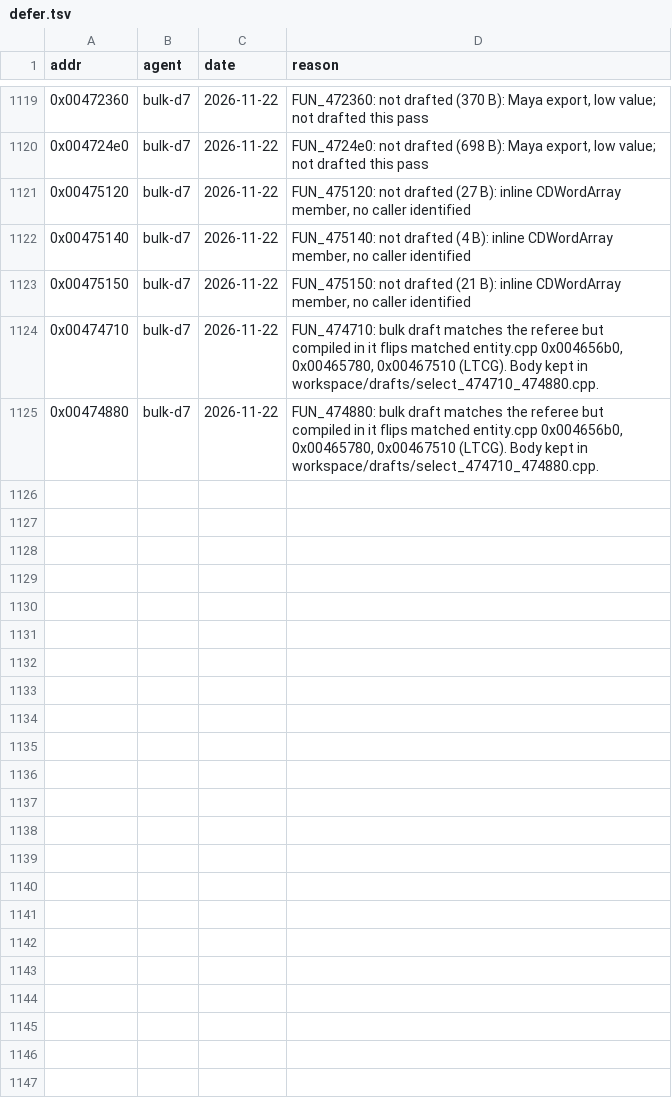
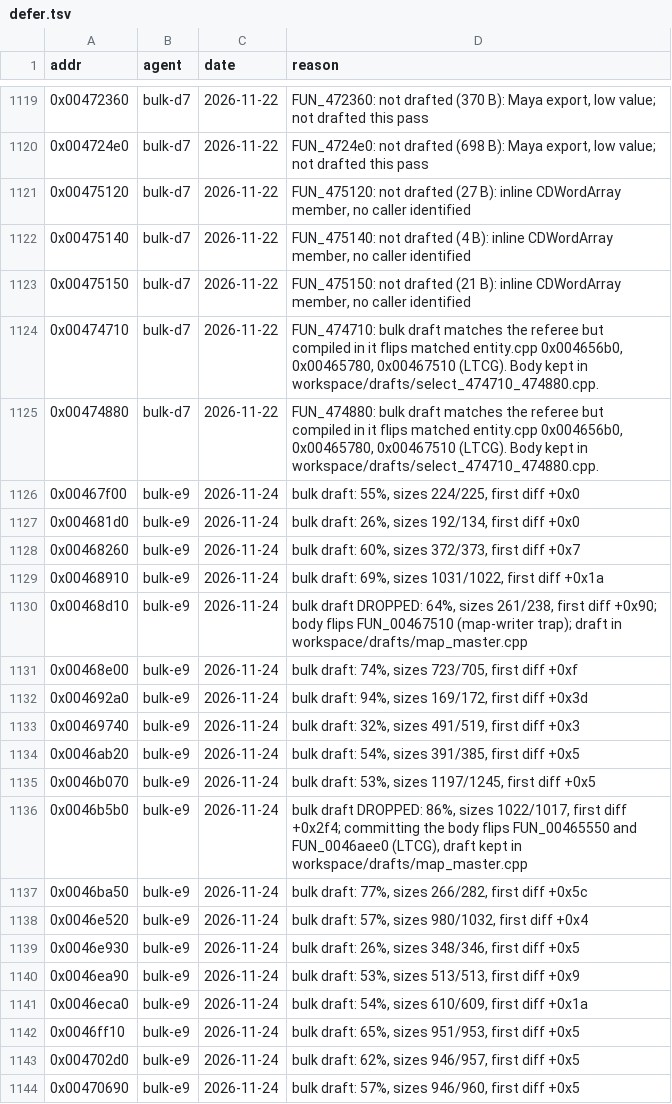
Before and after one commit to nawaftahir/cod2_wip, a TSV file: ledger/defer.tsv, drawn as a sheet; only a part is shown, gaps mark what is left out; the diff covers the shown part only; the diff names each change by its address in the sheet, - before the commit and + after, or states it on an @@ line.

Commit message:
Bulk-e9 drafts: map, select, entity, draw, vertsel; 8 matched

```diff
--- a/ledger/defer.tsv
+++ b/ledger/defer.tsv
+row 1126: 0x00467f00 | bulk-e9 | 2026-11-24 | bulk draft: 55%, sizes 224/225, first diff +0x0
+row 1127: 0x004681d0 | bulk-e9 | 2026-11-24 | bulk draft: 26%, sizes 192/134, first diff +0x0
+row 1128: 0x00468260 | bulk-e9 | 2026-11-24 | bulk draft: 60%, sizes 372/373, first diff +0x7
+row 1129: 0x00468910 | bulk-e9 | 2026-11-24 | bulk draft: 69%, sizes 1031/1022, first diff +0x1a
+row 1130: 0x00468d10 | bulk-e9 | 2026-11-24 | bulk draft DROPPED: 64%, sizes 261/238, first diff +0x90; body flips FUN_00467510 (map-writer trap); draft in workspace/drafts/map_master.cpp
+row 1131: 0x00468e00 | bulk-e9 | 2026-11-24 | bulk draft: 74%, sizes 723/705, first diff +0xf
+row 1132: 0x004692a0 | bulk-e9 | 2026-11-24 | bulk draft: 94%, sizes 169/172, first diff +0x3d
+row 1133: 0x00469740 | bulk-e9 | 2026-11-24 | bulk draft: 32%, sizes 491/519, first diff +0x3
+row 1134: 0x0046ab20 | bulk-e9 | 2026-11-24 | bulk draft: 54%, sizes 391/385, first diff +0x5
+row 1135: 0x0046b070 | bulk-e9 | 2026-11-24 | bulk draft: 53%, sizes 1197/1245, first diff +0x5
+row 1136: 0x0046b5b0 | bulk-e9 | 2026-11-24 | bulk draft DROPPED: 86%, sizes 1022/1017, first diff +0x2f4; committing the body flips FUN_00465550 and FUN_0046aee0 (LTCG), draft kept in workspace/drafts/map_master.cpp
+row 1137: 0x0046ba50 | bulk-e9 | 2026-11-24 | bulk draft: 77%, sizes 266/282, first diff +0x5c
+row 1138: 0x0046e520 | bulk-e9 | 2026-11-24 | bulk draft: 57%, sizes 980/1032, first diff +0x4
+row 1139: 0x0046e930 | bulk-e9 | 2026-11-24 | bulk draft: 26%, sizes 348/346, first diff +0x5
+row 1140: 0x0046ea90 | bulk-e9 | 2026-11-24 | bulk draft: 53%, sizes 513/513, first diff +0x9
+row 1141: 0x0046eca0 | bulk-e9 | 2026-11-24 | bulk draft: 54%, sizes 610/609, first diff +0x1a
+row 1142: 0x0046ff10 | bulk-e9 | 2026-11-24 | bulk draft: 65%, sizes 951/953, first diff +0x5
+row 1143: 0x004702d0 | bulk-e9 | 2026-11-24 | bulk draft: 62%, sizes 946/957, first diff +0x5
+row 1144: 0x00470690 | bulk-e9 | 2026-11-24 | bulk draft: 57%, sizes 946/960, first diff +0x5
```
Also changed, not shown: 15 added rows elsewhere in this file, ledger/matches.tsv, 11 other files.
